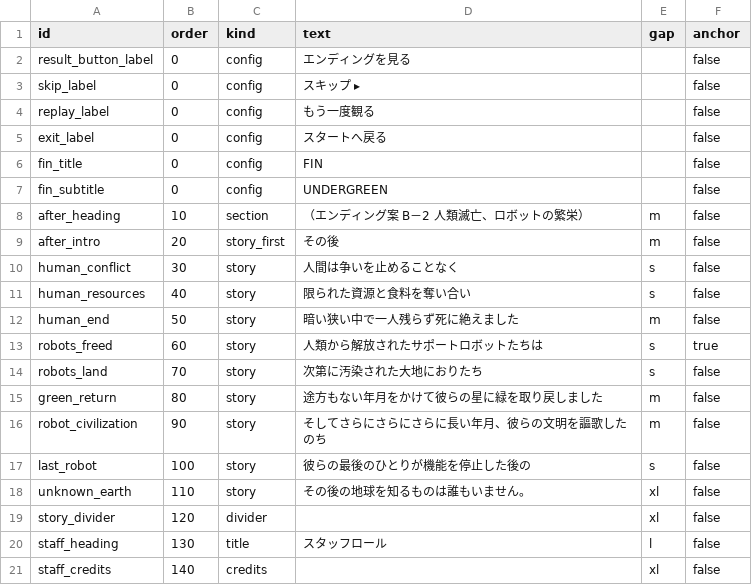
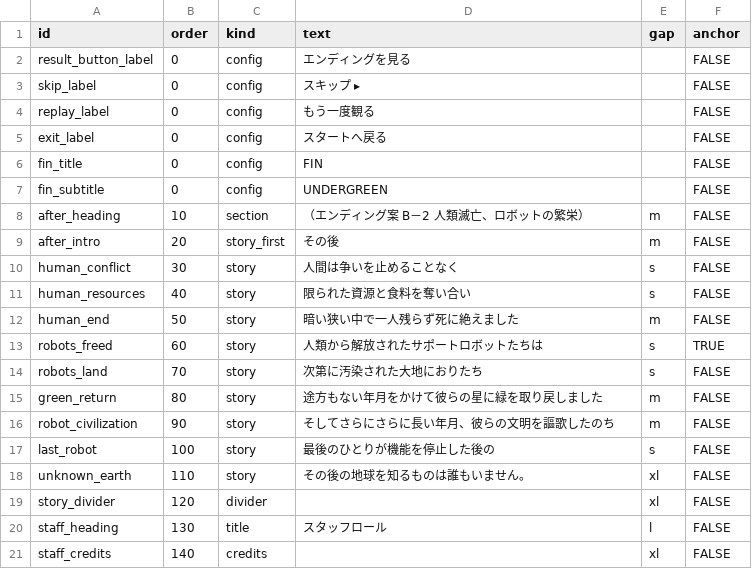
Before and after one commit to ziroz-tech/UnderGreen-who-owns-the-seeds-, a CSV file: data/ending_roll.csv, drawn as a sheet.

```diff
--- a/data/ending_roll.csv
+++ b/data/ending_roll.csv
@@ -1,21 +1,21 @@
 id,order,kind,text,gap,anchor
-result_button_label,0,config,エンディングを見る,,false
-skip_label,0,config,スキップ ▸,,false
-replay_label,0,config,もう一度観る,,false
-exit_label,0,config,スタートへ戻る,,false
-fin_title,0,config,FIN,,false
-fin_subtitle,0,config,UNDERGREEN,,false
-after_heading,10,section,（エンディング案 B－2  人類滅亡、ロボットの繁栄）,m,false
-after_intro,20,story_first,その後,m,false
-human_conflict,30,story,人間は争いを止めることなく,s,false
-human_resources,40,story,限られた資源と食料を奪い合い,s,false
-human_end,50,story,暗い狭い中で一人残らず死に絶えました,m,false
-robots_freed,60,story,人類から解放されたサポートロボットたちは,s,true
-robots_land,70,story,次第に汚染された大地におりたち,s,false
-green_return,80,story,途方もない年月をかけて彼らの星に緑を取り戻しました,m,false
-robot_civilization,90,story,そしてさらにさらにさらに長い年月、彼らの文明を謳歌したのち,m,false
-last_robot,100,story,彼らの最後のひとりが機能を停止した後の,s,false
-unknown_earth,110,story,その後の地球を知るものは誰もいません。,xl,false
-story_divider,120,divider,,xl,false
-staff_heading,130,title,スタッフロール,l,false
-staff_credits,140,credits,,xl,false
+result_button_label,0,config,エンディングを見る,,FALSE
+skip_label,0,config,スキップ ▸,,FALSE
+replay_label,0,config,もう一度観る,,FALSE
+exit_label,0,config,スタートへ戻る,,FALSE
+fin_title,0,config,FIN,,FALSE
+fin_subtitle,0,config,UNDERGREEN,,FALSE
+after_heading,10,section,（エンディング案 B－2  人類滅亡、ロボットの繁栄）,m,FALSE
+after_intro,20,story_first,その後,m,FALSE
+human_conflict,30,story,人間は争いを止めることなく,s,FALSE
+human_resources,40,story,限られた資源と食料を奪い合い,s,FALSE
+human_end,50,story,暗い狭い中で一人残らず死に絶えました,m,FALSE
+robots_freed,60,story,人類から解放されたサポートロボットたちは,s,TRUE
+robots_land,70,story,次第に汚染された大地におりたち,s,FALSE
+green_return,80,story,途方もない年月をかけて彼らの星に緑を取り戻しました,m,FALSE
+robot_civilization,90,story,そしてさらにさらに長い年月、彼らの文明を謳歌したのち,m,FALSE
+last_robot,100,story,最後のひとりが機能を停止した後の,s,FALSE
+unknown_earth,110,story,その後の地球を知るものは誰もいません。,xl,FALSE
+story_divider,120,divider,,xl,FALSE
+staff_heading,130,title,スタッフロール,l,FALSE
+staff_credits,140,credits,,xl,FALSE
```
Also changed, not shown: data/credits.csv.
